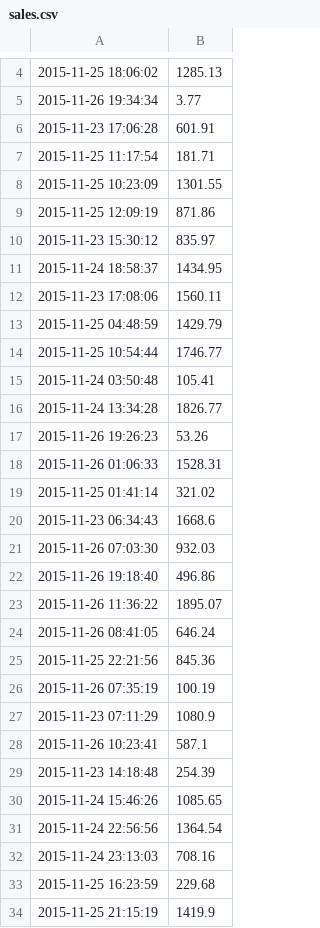
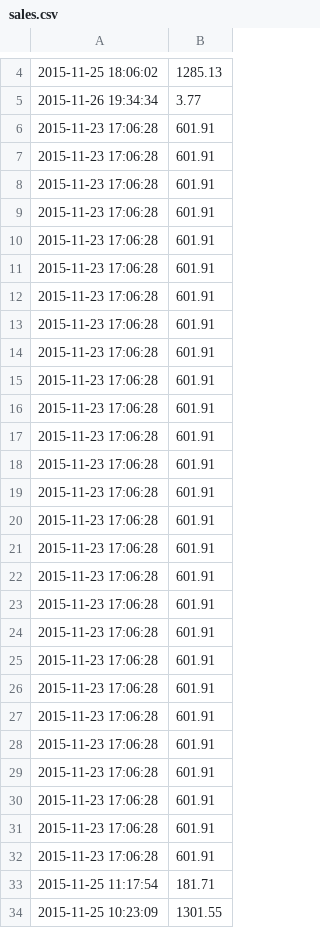
Before and after one commit to wencakisa/SoftUni-Python3, a CSV file: lecture_04/sales.csv, drawn as a sheet; only a part is shown, gaps mark what is left out; the shorter side is filled out with more unchanged rows; the diff covers the shown part only.

Commit message:
Files for fourth lecture fixed

```diff
--- a/lecture_04/sales.csv
+++ b/lecture_04/sales.csv
@@ -6,2 +6,28 @@
 2015-11-23 17:06:28,601.91
+2015-11-23 17:06:28,601.91
+2015-11-23 17:06:28,601.91
+2015-11-23 17:06:28,601.91
+2015-11-23 17:06:28,601.91
+2015-11-23 17:06:28,601.91
+2015-11-23 17:06:28,601.91
+2015-11-23 17:06:28,601.91
+2015-11-23 17:06:28,601.91
+2015-11-23 17:06:28,601.91
+2015-11-23 17:06:28,601.91
+2015-11-23 17:06:28,601.91
+2015-11-23 17:06:28,601.91
+2015-11-23 17:06:28,601.91
+2015-11-23 17:06:28,601.91
+2015-11-23 17:06:28,601.91
+2015-11-23 17:06:28,601.91
+2015-11-23 17:06:28,601.91
+2015-11-23 17:06:28,601.91
+2015-11-23 17:06:28,601.91
+2015-11-23 17:06:28,601.91
+2015-11-23 17:06:28,601.91
+2015-11-23 17:06:28,601.91
+2015-11-23 17:06:28,601.91
+2015-11-23 17:06:28,601.91
+2015-11-23 17:06:28,601.91
+2015-11-23 17:06:28,601.91
 2015-11-25 11:17:54,181.71
```
Also changed, not shown: 16 edited cells elsewhere in this file, 8 other files.
